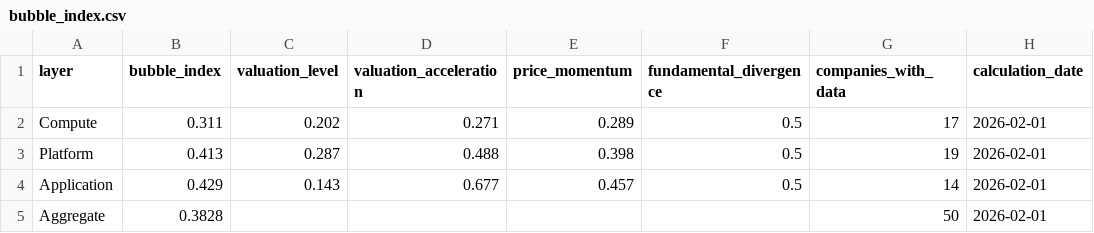
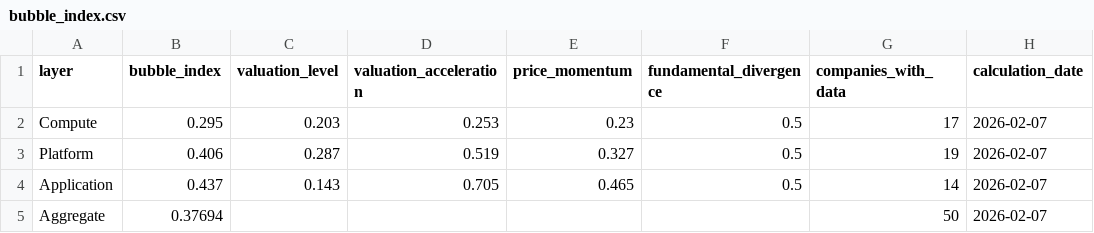
Before and after one commit to cleartake/web, a CSV file: data/bubble_index.csv, drawn as a sheet; only a part is shown; the diff names each change by its address in the sheet, - before the commit and + after, or states it on an @@ line.

```diff
--- a/data/bubble_index.csv
+++ b/data/bubble_index.csv
-B2 (bubble_index): 0.311
+B2 (bubble_index): 0.295
-C2 (valuation_level): 0.202
+C2 (valuation_level): 0.203
-D2 (valuation_acceleration): 0.271
+D2 (valuation_acceleration): 0.253
-E2 (price_momentum): 0.289
+E2 (price_momentum): 0.23
-H2:H5 (calculation_date): 2026-02-01
+H2:H5 (calculation_date): 2026-02-07
-B3 (bubble_index): 0.413
+B3 (bubble_index): 0.406
-D3 (valuation_acceleration): 0.488
+D3 (valuation_acceleration): 0.519
-E3 (price_momentum): 0.398
+E3 (price_momentum): 0.327
-B4 (bubble_index): 0.429
+B4 (bubble_index): 0.437
-D4 (valuation_acceleration): 0.677
+D4 (valuation_acceleration): 0.705
-E4 (price_momentum): 0.457
+E4 (price_momentum): 0.465
-B5 (bubble_index): 0.3828
+B5 (bubble_index): 0.37694
```
Also changed, not shown: data/ai_concentration_index.csv, data/daily_signals.csv, 8 other files.
